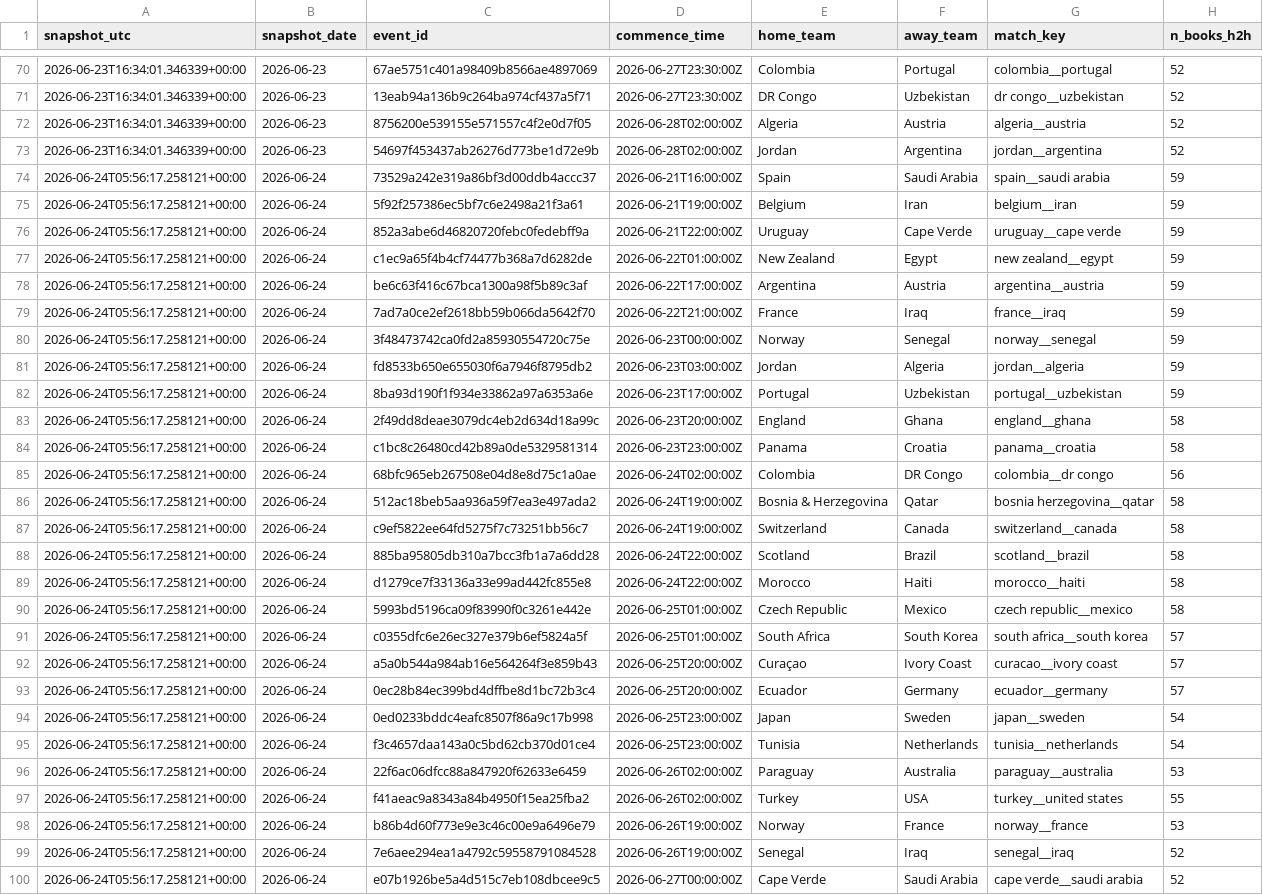
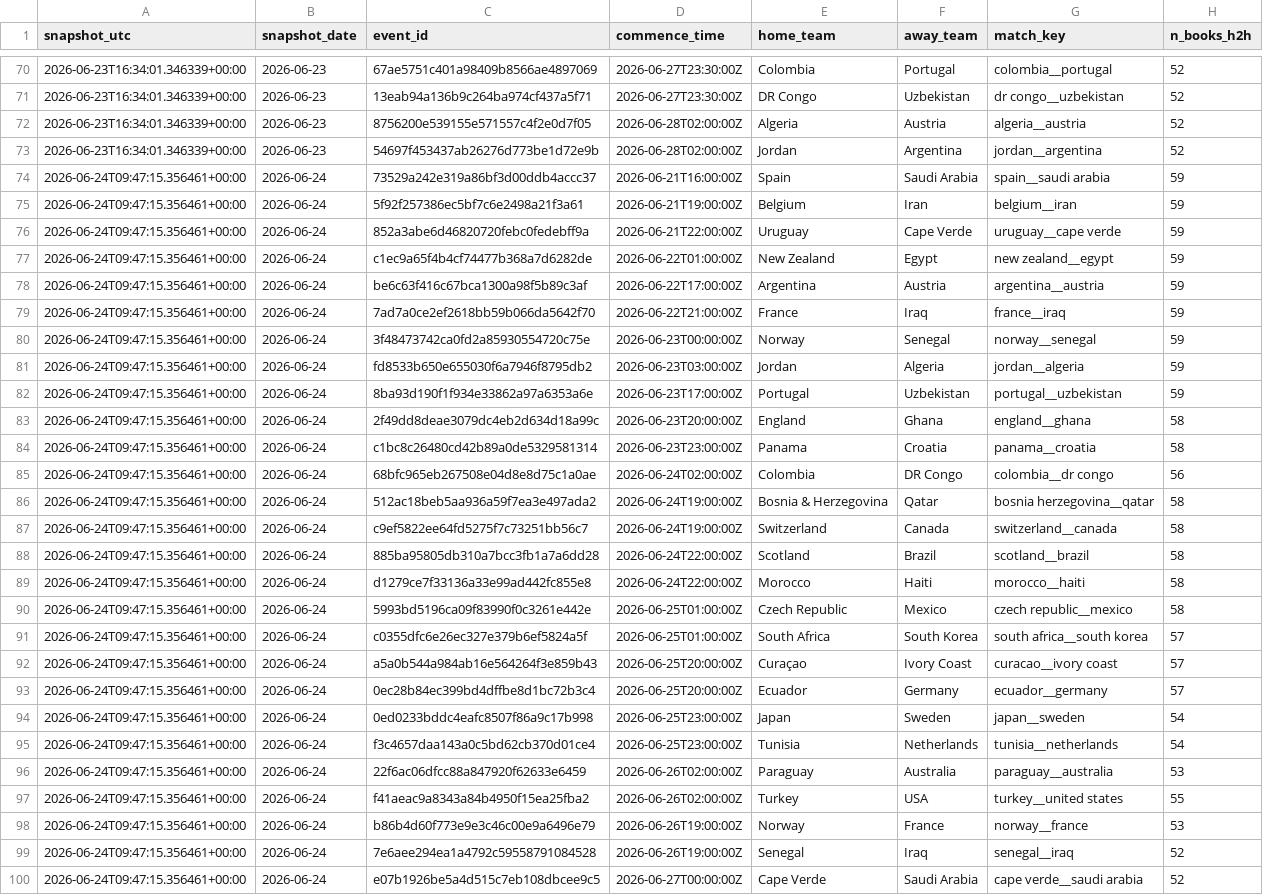
Before and after one commit to daniedorfling18-maker/Claude, a CSV file: outputs/backtesting/prediction_log.csv, drawn as a sheet; only a part is shown, gaps mark what is left out; the diff covers the shown part only; the diff names each change by its address in the sheet, - before the commit and + after, or states it on an @@ line.

```diff
--- a/outputs/backtesting/prediction_log.csv
+++ b/outputs/backtesting/prediction_log.csv
-A74:A100 (snapshot_utc): 2026-06-24T05:56:17.258121+00:00
+A74:A100 (snapshot_utc): 2026-06-24T09:47:15.356461+00:00
```
Also changed, not shown: 9 edited cells elsewhere in this file, outputs/market_odds_history/market_odds_movement_report.csv, outputs/market_odds_history/market_odds_snapshot_current.csv, 7 other files.
